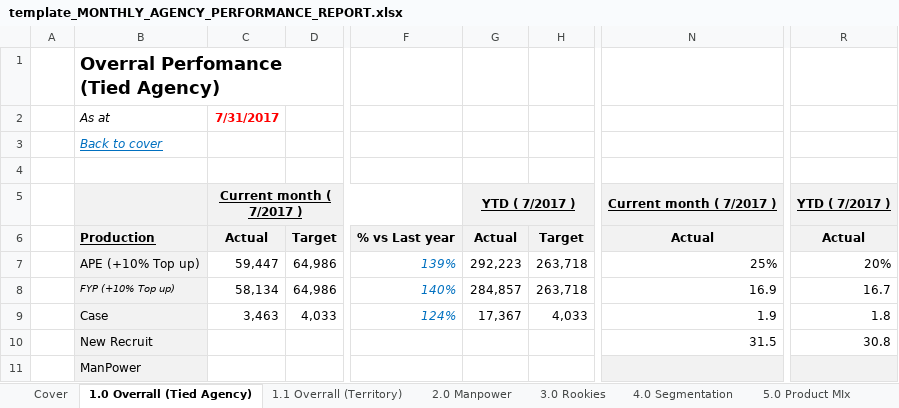
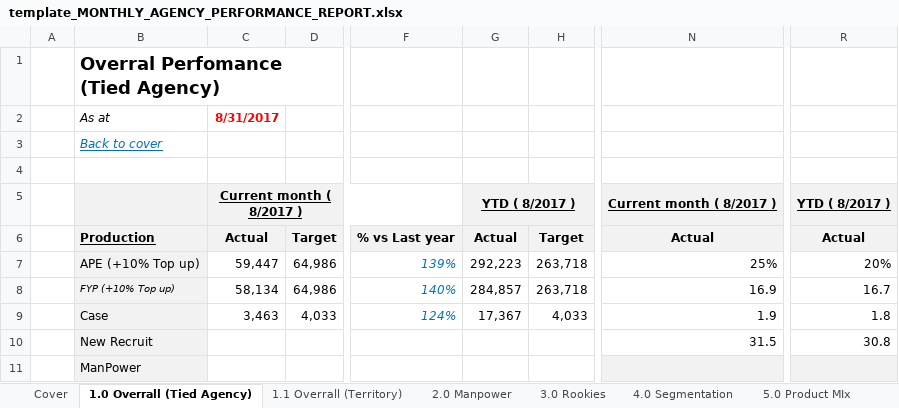
Before and after one commit to itnnt/workspace_excel, an Excel workbook: GVL/DOMS/Agency Monthly Report/template_MONTHLY_AGENCY_PERFORMANCE_REPORT.xlsx, sheet 1.0 Overrall (Tied Agency), drawn as a sheet; only a part is shown, gaps mark what is left out; values as stored, in another font and other column widths than the file's, no borders; charts and pictures not drawn; the diff names each change by its address in the sheet, - before the commit and + after, or states it on an @@ line.

```diff
--- a/GVL/DOMS/Agency Monthly Report/template_MONTHLY_AGENCY_PERFORMANCE_REPORT.xlsx (sheet 1.0 Overrall (Tied Agency))
+++ b/GVL/DOMS/Agency Monthly Report/template_MONTHLY_AGENCY_PERFORMANCE_REPORT.xlsx (sheet 1.0 Overrall (Tied Agency))
-C2: 7/31/2017
+C2: 8/31/2017
-C5: Current month ( 7/2017 )
+C5: Current month ( 8/2017 )
-G5: YTD ( 7/2017 )
+G5: YTD ( 8/2017 )
-N5: Current month ( 7/2017 )
+N5: Current month ( 8/2017 )
-R5: YTD ( 7/2017 )
+R5: YTD ( 8/2017 )
```
Also changed, not shown: sheet 6.0 GA Performance, sheet 5.0 Product MIx, sheet 3.0 Rookies, sheet 1.1 Overrall (Territory), sheet 4.0 Segmentation, sheet Cover, 1 more sheet, hidden cells, charts or pictures, GVL/DOMS/Agency Monthly Report/MONTHLY_AGENCY_SEGMENTATION_REPORT_2017-08-31.xlsx, GVL/DOMS/Agency Monthly Report/template_MONTHLY_AGENCY_SEGMENTATION_REPORT.xlsx, 30 other files.
